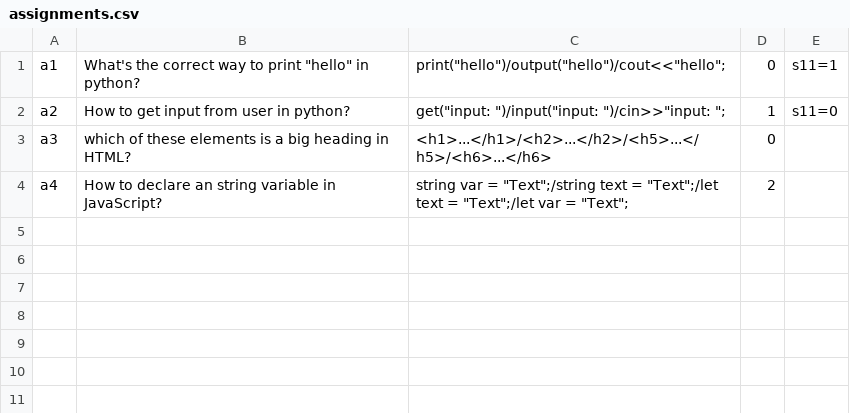
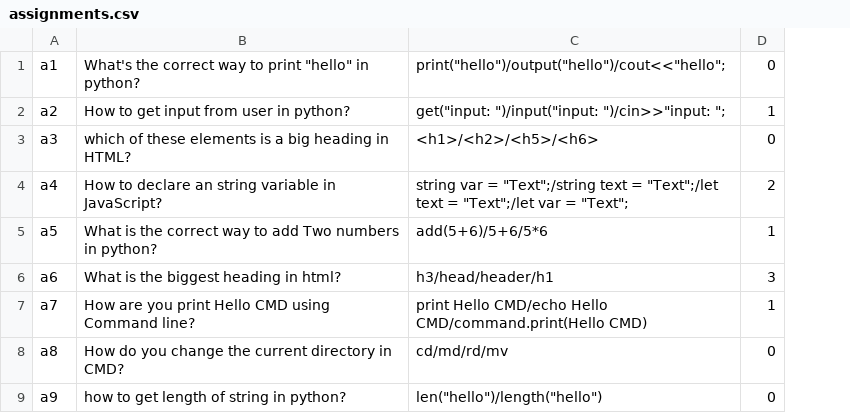
Before and after one commit to Coding167/Educational-Management-System, a CSV file: Data/assignments.csv, drawn as a sheet; removed rows and columns are numbered as before the commit, all else as after; the diff names each change by its address in the sheet, - before the commit and + after, or states it on an @@ line.

```diff
--- a/Data/assignments.csv
+++ b/Data/assignments.csv
-column E, rows 1-2: s11=1 | s11=0
-C3: <h1>...</h1>/<h2>...</h2>/<h5>...</h5>/<h6>...</h6>
+C3: <h1>/<h2>/<h5>/<h6>
+row 5: a5 | What is the correct way to add Two numbers in python? | add(5+6)/5+6/5*6 | 1
+row 6: a6 | What is the biggest heading in html? | h3/head/header/h1 | 3
+row 7: a7 | How are you print Hello CMD using Command line? | print Hello CMD/echo Hello CMD/command.print(Hello CMD) | 1
+row 8: a8 | How do you change the current directory in CMD? | cd/md/rd/mv | 0
+row 9: a9 | how to get length of string in python? | len("hello")/length("hello") | 0
```
Also changed, not shown: Data/courses.csv, Data/doctors.csv, 20 other files.
